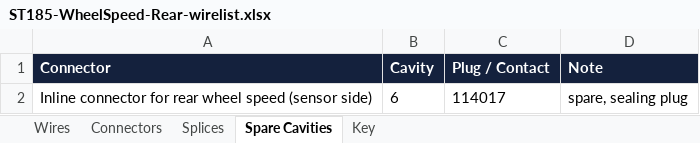
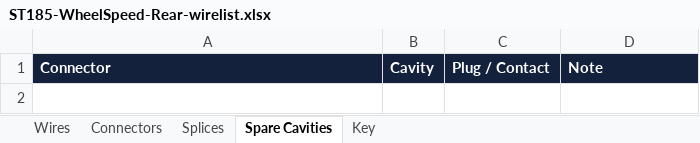
Before and after one commit to living-relation/st185-link-ecu-config, an Excel workbook: docs/harness/wirelists/ST185-WheelSpeed-Rear-wirelist.xlsx, sheet Spare Cavities, drawn as a sheet; values as stored, in another font and other column widths than the file's, no borders; the diff names each change by its address in the sheet, - before the commit and + after, or states it on an @@ line.

```diff
--- a/docs/harness/wirelists/ST185-WheelSpeed-Rear-wirelist.xlsx (sheet Spare Cavities)
+++ b/docs/harness/wirelists/ST185-WheelSpeed-Rear-wirelist.xlsx (sheet Spare Cavities)
-row 2: Inline connector for rear wheel speed (sensor side) | 6 | 114017 | spare, sealing plug
```
Also changed, not shown: sheet Wires, sheet Connectors, sheet Key, docs/harness/wirelists/ST185-AB-cabin-wirelist.xlsx, docs/harness/wirelists/ST185-AntiTheft-wirelist.xlsx, 25 other files.
